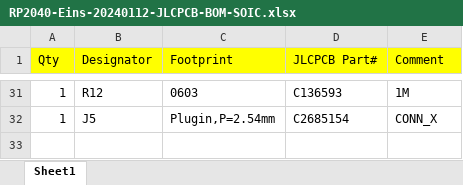
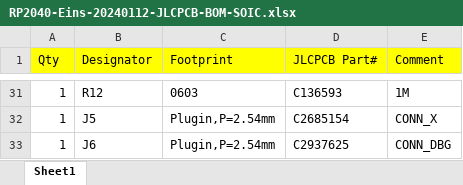
Before and after one commit to red-scorp/RP2040-Eins, an Excel workbook: cam/RP2040-Eins-20240112-JLCPCB-BOM-SOIC.xlsx, sheet Sheet1, drawn as a sheet; only a part is shown, gaps mark what is left out; values as stored, in another font and other column widths than the file's, no borders; the diff names each change by its address in the sheet, - before the commit and + after, or states it on an @@ line.

```diff
--- a/cam/RP2040-Eins-20240112-JLCPCB-BOM-SOIC.xlsx (sheet Sheet1)
+++ b/cam/RP2040-Eins-20240112-JLCPCB-BOM-SOIC.xlsx (sheet Sheet1)
+row 33: 1 | J6 | Plugin,P=2.54mm | C2937625 | CONN_DBG
```
Also changed, not shown: cam/RP2040-Eins-20240112-JLCPCB-BOM-WSON.xlsx, cam/RP2040-Eins-20240112-JLCPCB-CPL-SOIC.xlsx, 1 other file.
